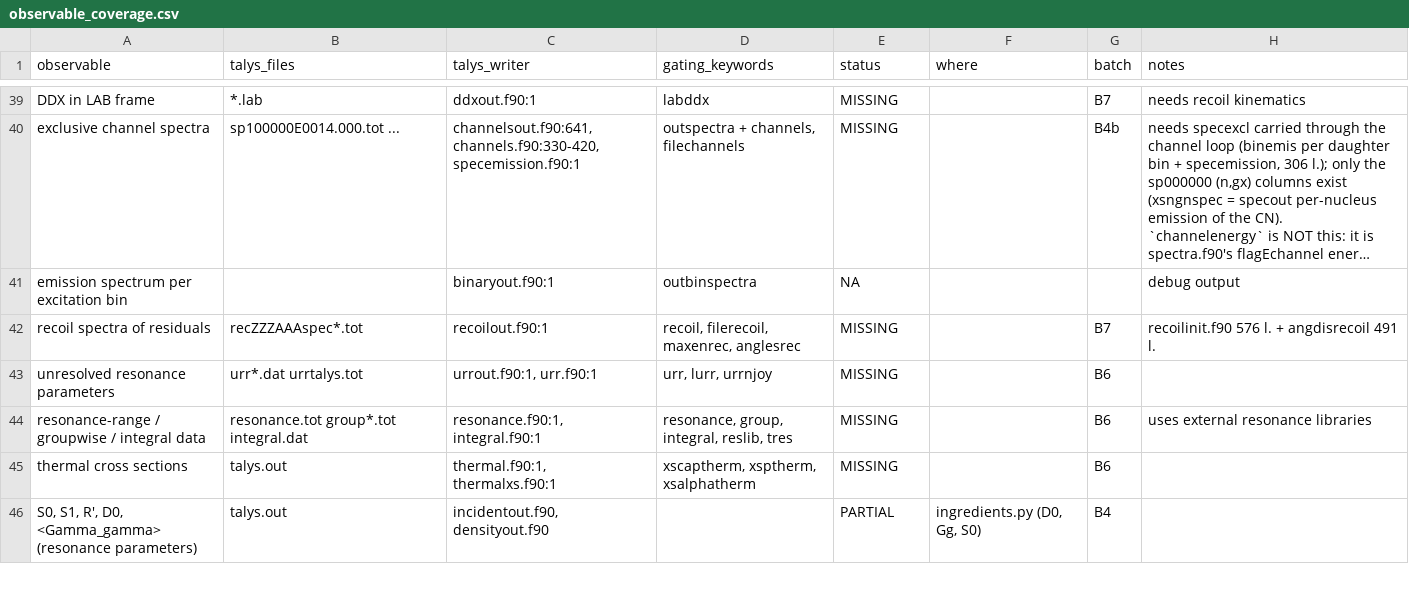
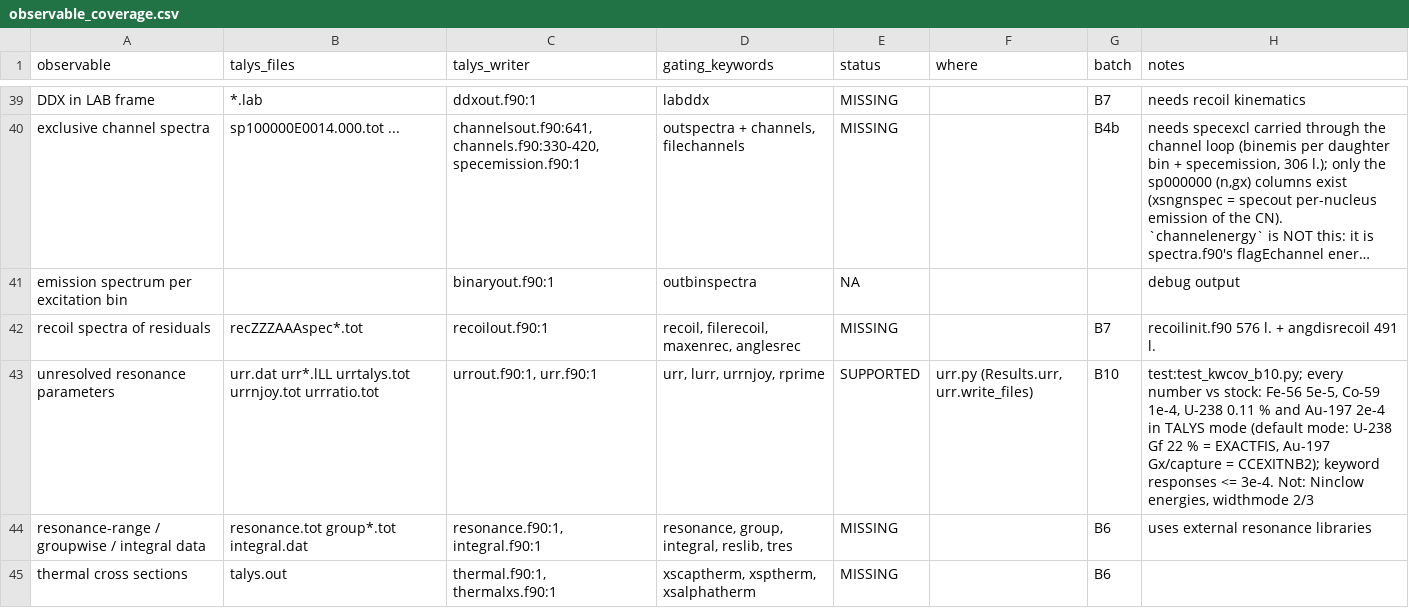
Before and after one commit to seth-michael-weaver/incognita, a CSV file: docs/hf/observable_coverage.csv, drawn as a sheet; only a part is shown, gaps mark what is left out; the shorter side is filled out with more unchanged rows; long unchanged cells end in ….

```diff
--- a/docs/hf/observable_coverage.csv
+++ b/docs/hf/observable_coverage.csv
@@ -42,3 +42,3 @@ emission spectrum per excitation bin,,binaryout.f90:1,outbinspectra,NA,,,debug o
 recoil spectra of residuals,recZZZAAAspec*.tot,recoilout.f90:1,"recoil, filerecoil, maxenrec, anglesrec",MISSING,,B7,recoilinit.f90 576 l. + angdisrecoil 491 l.
-unresolved resonance parameters,urr*.dat urrtalys.tot,"urrout.f90:1, urr.f90:1","urr, lurr, urrnjoy",MISSING,,B6,
+unresolved resonance parameters,urr.dat urr*.lLL urrtalys.tot urrnjoy.tot urrratio.tot,"urrout.f90:1, urr.f90:1","urr, lurr, urrnjoy, rprime",SUPPORTED,"urr.py (Results.urr, urr.write_files)",B10,"test:test_kwcov_b10.py; every number vs stock: Fe-56 5e-5, Co-59 1e-4, U-238 0.11 % and Au-197 2e-4 in TALYS mode (default mode: U-238 Gf 22 % = EXACTFIS, Au-197 Gx/capture = CCEXITNB2); keyword responses <= 3e-4. Not: Ninclow energies, widthmode 2/3"
 resonance-range / groupwise / integral data,resonance.tot group*.tot integral.dat,"resonance.f90:1, integral.f90:1","resonance, group, integral, reslib, tres",MISSING,,B6,uses external resonance libraries
```
Also changed, not shown: docs/hf/keyword_coverage.csv, 11 other files.
